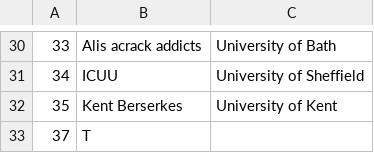
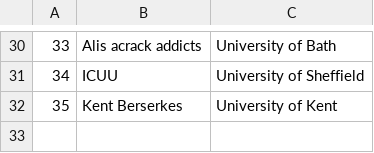
Before and after one commit to altpet/BUECTracker, a CSV file: data/LOL/LOL_week3.csv, drawn as a sheet; only a part is shown, gaps mark what is left out.

```diff
--- a/data/LOL/LOL_week3.csv
+++ b/data/LOL/LOL_week3.csv
@@ -32,2 +32 @@
 35,Kent Berserkes,University of Kent
-37,T,
```
Also changed, not shown: data/Dota/Dota_week3.csv, data/LOL/South/LOLS_week3.csv, 20 other files.
